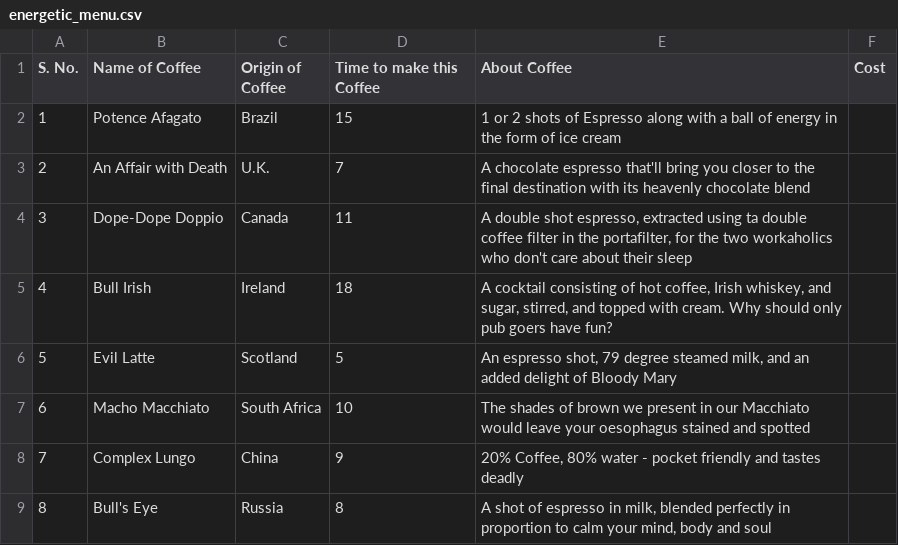
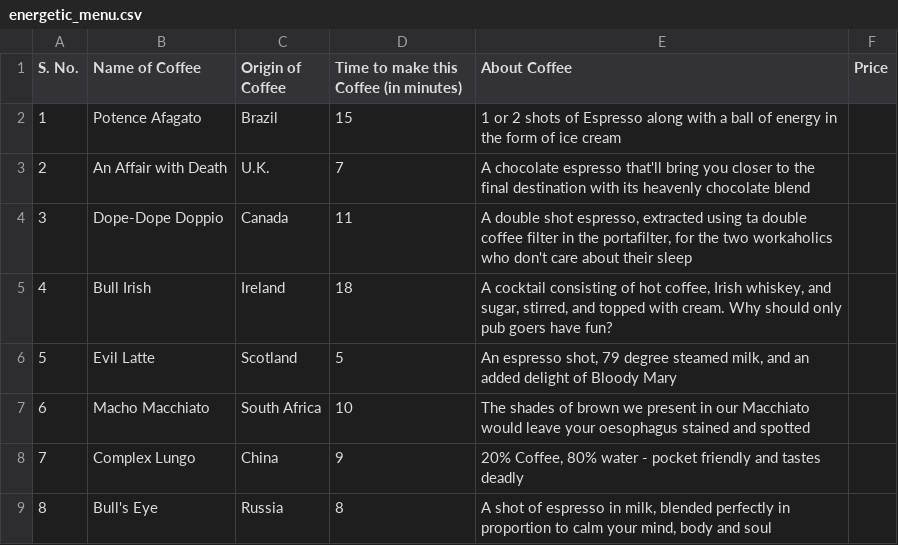
Before and after one commit to Shorzinator/Vico-The_Virtual_Coffee_Machine, a CSV file: energetic_menu.csv, drawn as a sheet.

```diff
--- a/energetic_menu.csv
+++ b/energetic_menu.csv
@@ -1,2 +1,2 @@
-S. No.,Name of Coffee,Origin of Coffee,Time to make this Coffee,About Coffee,Cost
+S. No.,Name of Coffee,Origin of Coffee,Time to make this Coffee (in minutes),About Coffee,Price
 1,Potence Afagato,Brazil,15,1 or 2 shots of Espresso along with a ball of energy in the form of ice cream,
```
Also changed, not shown: full_menu.csv, 2 other files.
